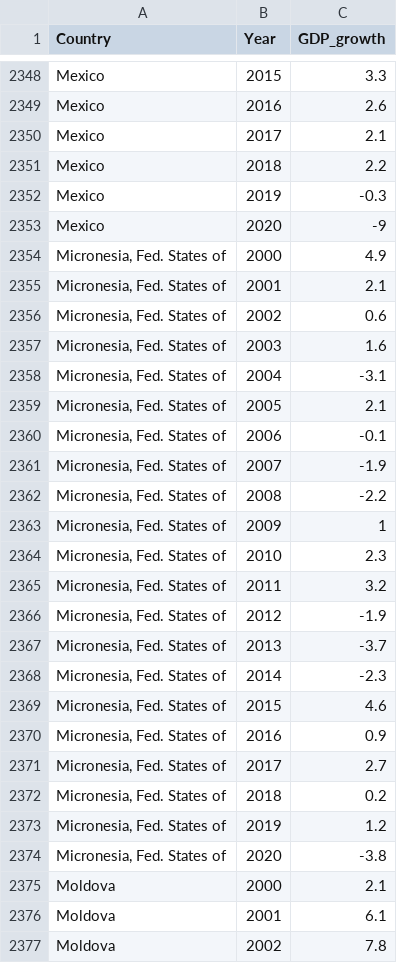
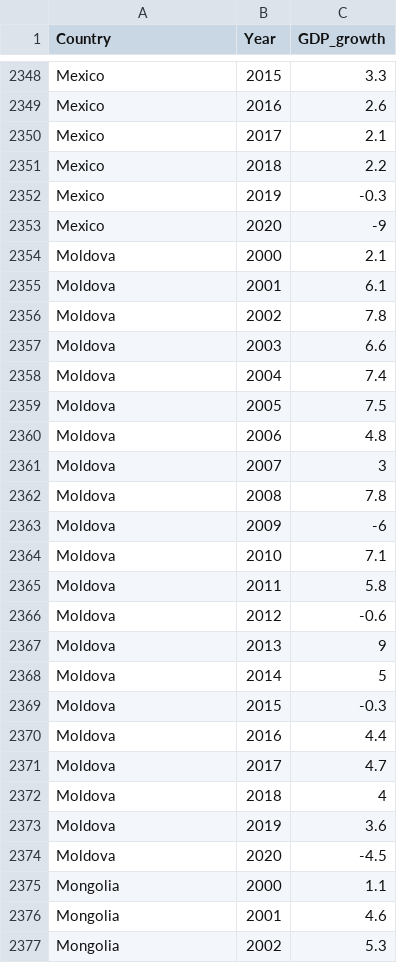
Before and after one commit to angzixuan/FIT3179_Data_Visualisation, a CSV file: Final_Assignment/Dataset/Global_GDP_2000_2020_cleaned_7.csv, drawn as a sheet; only a part is shown, gaps mark what is left out; the shorter side is filled out with more unchanged rows; the diff names each change by its address in the sheet, - before the commit and + after, or states it on an @@ line.

Commit message:
save me

```diff
--- a/Final_Assignment/Dataset/Global_GDP_2000_2020_cleaned_7.csv
+++ b/Final_Assignment/Dataset/Global_GDP_2000_2020_cleaned_7.csv
-row 2354: Micronesia, Fed. States of | 2000 | 4.9
-row 2355: Micronesia, Fed. States of | 2001 | 2.1
-row 2356: Micronesia, Fed. States of | 2002 | 0.6
-row 2357: Micronesia, Fed. States of | 2003 | 1.6
-row 2358: Micronesia, Fed. States of | 2004 | -3.1
-row 2359: Micronesia, Fed. States of | 2005 | 2.1
-row 2360: Micronesia, Fed. States of | 2006 | -0.1
-row 2361: Micronesia, Fed. States of | 2007 | -1.9
-row 2362: Micronesia, Fed. States of | 2008 | -2.2
-row 2363: Micronesia, Fed. States of | 2009 | 1
-row 2364: Micronesia, Fed. States of | 2010 | 2.3
-row 2365: Micronesia, Fed. States of | 2011 | 3.2
-row 2366: Micronesia, Fed. States of | 2012 | -1.9
-row 2367: Micronesia, Fed. States of | 2013 | -3.7
-row 2368: Micronesia, Fed. States of | 2014 | -2.3
-row 2369: Micronesia, Fed. States of | 2015 | 4.6
-row 2370: Micronesia, Fed. States of | 2016 | 0.9
-row 2371: Micronesia, Fed. States of | 2017 | 2.7
-row 2372: Micronesia, Fed. States of | 2018 | 0.2
-row 2373: Micronesia, Fed. States of | 2019 | 1.2
-row 2374: Micronesia, Fed. States of | 2020 | -3.8
```
